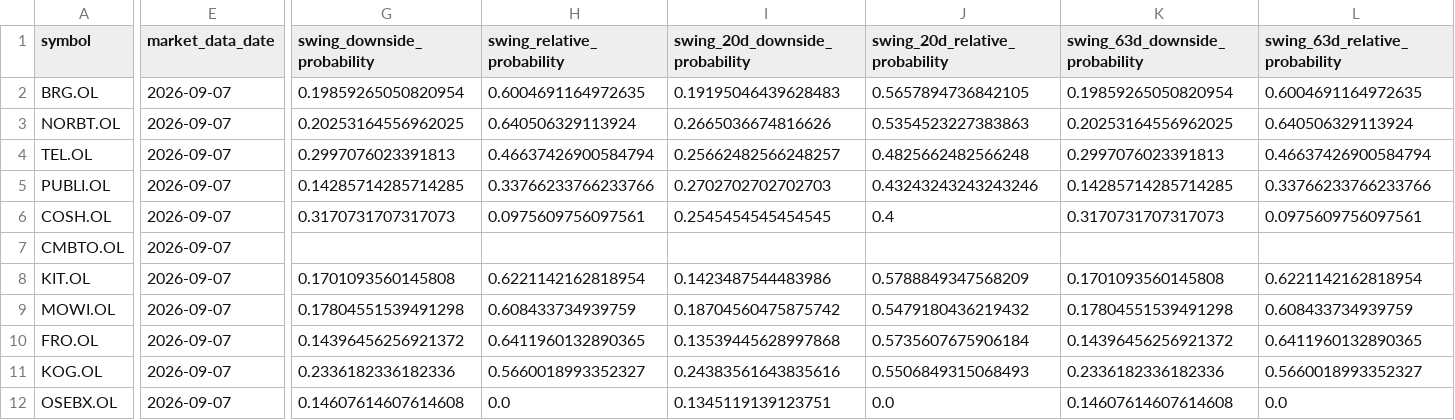
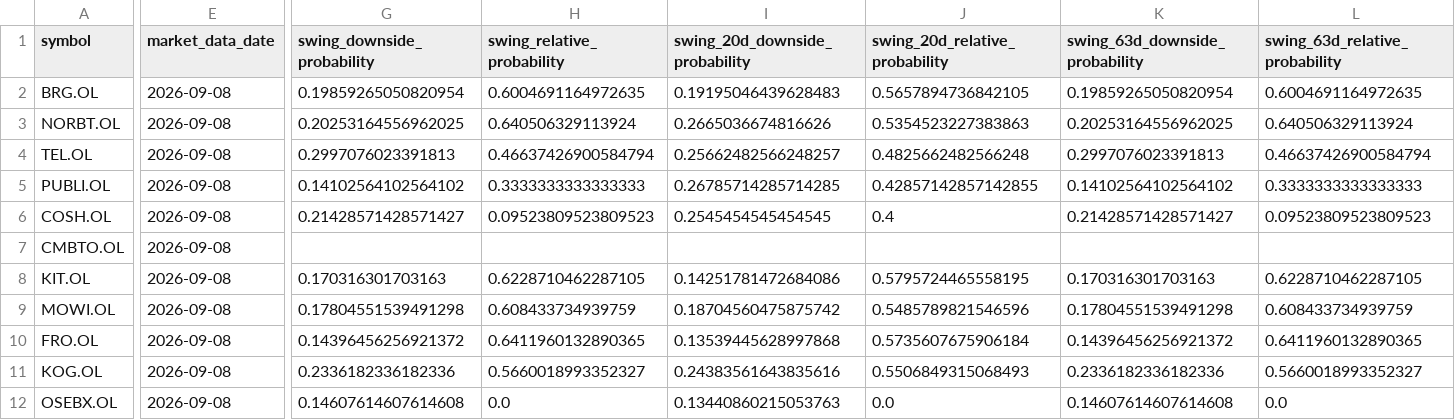
Before and after one commit to keresell-coder/oslo-screener-dashboard, a CSV file: site/hmm-regime-monitor/summary.csv, drawn as a sheet; only a part is shown, gaps mark what is left out; the diff covers the shown part only; the diff names each change by its address in the sheet, - before the commit and + after, or states it on an @@ line.

Commit message:
data: publish 2026-09-08 regime close

```diff
--- a/site/hmm-regime-monitor/summary.csv
+++ b/site/hmm-regime-monitor/summary.csv
-E2:E12 (market_data_date): 2026-09-07
+E2:E12 (market_data_date): 2026-09-08
-G5 (swing_downside_probability): 0.14285714285714285
+G5 (swing_downside_probability): 0.14102564102564102
-H5 (swing_relative_probability): 0.33766233766233766
+H5 (swing_relative_probability): 0.3333333333333333
-I5 (swing_20d_downside_probability): 0.2702702702702703
+I5 (swing_20d_downside_probability): 0.26785714285714285
-J5 (swing_20d_relative_probability): 0.43243243243243246
+J5 (swing_20d_relative_probability): 0.42857142857142855
-K5 (swing_63d_downside_probability): 0.14285714285714285
+K5 (swing_63d_downside_probability): 0.14102564102564102
-L5 (swing_63d_relative_probability): 0.33766233766233766
+L5 (swing_63d_relative_probability): 0.3333333333333333
-G6 (swing_downside_probability): 0.3170731707317073
+G6 (swing_downside_probability): 0.21428571428571427
-H6 (swing_relative_probability): 0.0975609756097561
+H6 (swing_relative_probability): 0.09523809523809523
-K6 (swing_63d_downside_probability): 0.3170731707317073
+K6 (swing_63d_downside_probability): 0.21428571428571427
-L6 (swing_63d_relative_probability): 0.0975609756097561
+L6 (swing_63d_relative_probability): 0.09523809523809523
-G8 (swing_downside_probability): 0.1701093560145808
+G8 (swing_downside_probability): 0.170316301703163
-H8 (swing_relative_probability): 0.6221142162818954
+H8 (swing_relative_probability): 0.6228710462287105
-I8 (swing_20d_downside_probability): 0.1423487544483986
+I8 (swing_20d_downside_probability): 0.14251781472684086
-J8 (swing_20d_relative_probability): 0.5788849347568209
+J8 (swing_20d_relative_probability): 0.5795724465558195
-K8 (swing_63d_downside_probability): 0.1701093560145808
+K8 (swing_63d_downside_probability): 0.170316301703163
-L8 (swing_63d_relative_probability): 0.6221142162818954
+L8 (swing_63d_relative_probability): 0.6228710462287105
-J9 (swing_20d_relative_probability): 0.5479180436219432
+J9 (swing_20d_relative_probability): 0.5485789821546596
-I12 (swing_20d_downside_probability): 0.1345119139123751
+I12 (swing_20d_downside_probability): 0.13440860215053763
```
Also changed, not shown: 5 edited cells elsewhere in this file, 2 other files.
